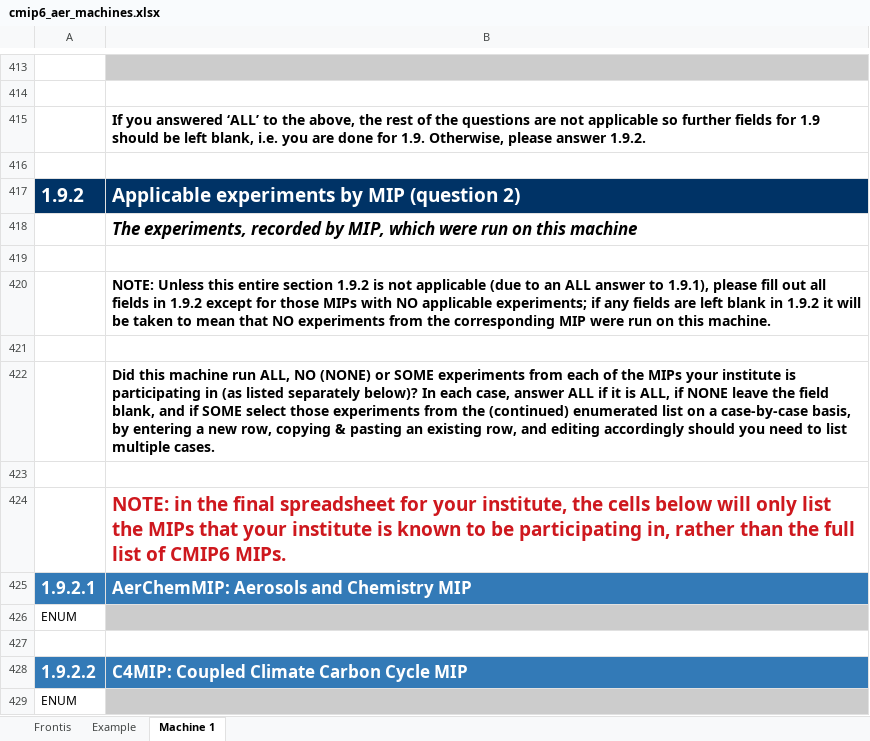
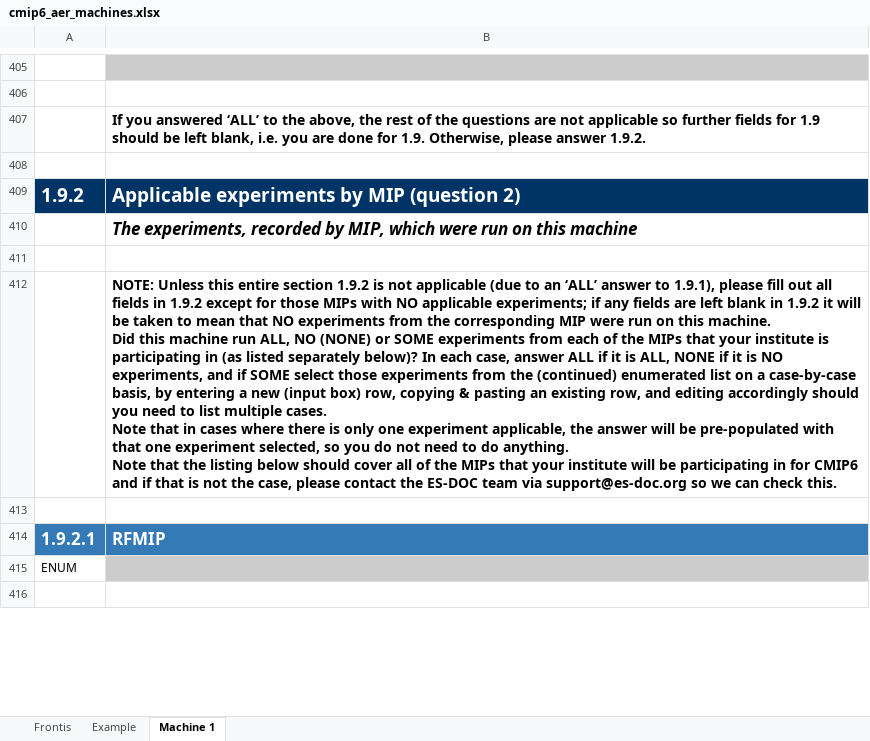
Before and after one commit to ES-DOC-INSTITUTIONAL/aer, an Excel workbook: cmip6/machines/cmip6_aer_machines.xlsx, sheet Machine 1, drawn as a sheet; only a part is shown, gaps mark what is left out; values as stored, in another font and other column widths than the file's, no borders; removed rows and columns are numbered as before the commit, all else as after; ↵ is a line break in a cell; the diff covers the shown part only; the diff names each change by its address in the sheet, - before the commit and + after, or states it on an @@ line.

Commit message:
1. Initialise final machines spreadsheet

```diff
--- a/cmip6/machines/cmip6_aer_machines.xlsx (sheet Machine 1)
+++ b/cmip6/machines/cmip6_aer_machines.xlsx (sheet Machine 1)
-B412: …to an ALL answer to 1.9.1), please fill out all fields in 1.9.2 except for those MIPs with NO applicable experiments; if any fields are left blank in 1.9.2 it will be taken to mean that NO experiments from the corresponding MIP were run on this machine.
+B412: …to an ‘ALL’ answer to 1.9.1), please fill out all fields in 1.9.2 except for those MIPs with NO applicable experiments; if any fields are left blank in 1.9.2 it will be taken to mean that NO experiments from the corresponding MIP were run on this machine. ↵ Did this machine run ALL, NO (NONE) or SOME experiments from each of the MIPs that your institute is participating in (as listed separately below)? In each case, answer ALL if it is ALL, NONE if it is NO experiments, and if SOME select those experiments from the (continued) enumerated list on a case-by-case basis, by entering a new (input box) row, copying & pasting an existing row, and editing accordingly should you need to list multiple cases. ↵ Note that in cases where there is only one experiment applicable, the answer will be pre-populated with that one experiment selected, so you do not need to do anything. ↵ Note that the listing below should cover all of the MIPs that your institute will be participating in for CMIP6 and if that is not the case, please contact the ES-DOC team via support@es-doc.org so we can check this.
-row 422:  | Did this machine run ALL, NO (NONE) or SOME experiments from each of the MIPs your institute is participating in (as listed separately below)? In each case, answer ALL if it is ALL, if NONE leave the field blank, and if SOME select those experiments from the (continued) enumerated list on a case-by-case basis, by entering a new row, copying & pasting an existing row, and editing accordingly should you need to list multiple cases.
-row 423: (empty)
-row 424:  | NOTE: in the final spreadsheet for your institute, the cells below will only list the MIPs that your institute is known to be participating in, rather than the full list of CMIP6 MIPs.
-B414: AerChemMIP: Aerosols and Chemistry MIP
+B414: RFMIP
-row 428: 1.9.2.2 | C4MIP: Coupled Climate Carbon Cycle MIP
-row 429: ENUM
```
Also changed, not shown: 64 removed rows, 8 edited cells and cell formats elsewhere in this sheet, sheet Example, sheet Frontis.
